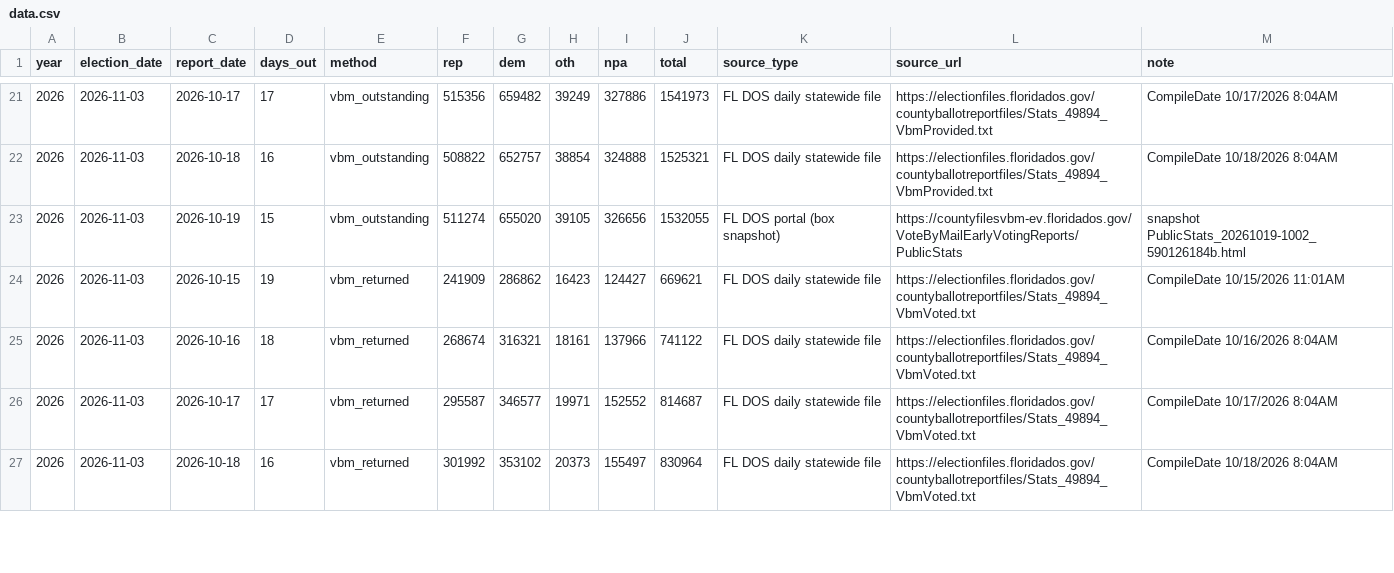
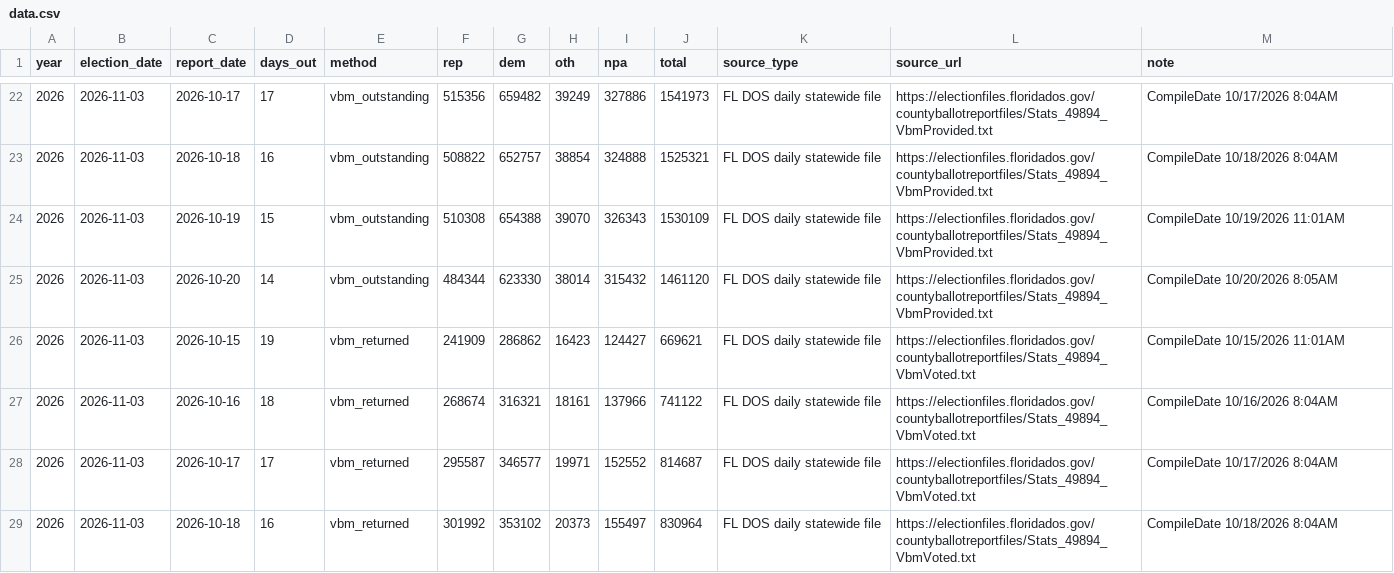
Before and after one commit to sethjlevyhub/fl-early-vote, a CSV file: site/data.csv, drawn as a sheet; only a part is shown, gaps mark what is left out; the diff covers the shown part only.

```diff
--- a/site/data.csv
+++ b/site/data.csv
@@ -22,3 +23,4 @@ year,election_date,report_date,days_out,method,rep,dem,oth,npa,total,source_type
 2026,2026-11-03,2026-10-18,16,vbm_outstanding,508822,652757,38854,324888,1525321,FL DOS daily statewide file,https://electionfiles.floridados.gov/countyballotreportfiles/Stats_49894_VbmProvided.txt,CompileDate 10/18/2026  8:04AM
-2026,2026-11-03,2026-10-19,15,vbm_outstanding,511274,655020,39105,326656,1532055,FL DOS portal (box snapshot),https://countyfilesvbm-ev.floridados.gov/VoteByMailEarlyVotingReports/PublicStats,snapshot PublicStats_20261019-1002_590126184b.html
+2026,2026-11-03,2026-10-19,15,vbm_outstanding,510308,654388,39070,326343,1530109,FL DOS daily statewide file,https://electionfiles.floridados.gov/countyballotreportfiles/Stats_49894_VbmProvided.txt,CompileDate 10/19/2026 11:01AM
+2026,2026-11-03,2026-10-20,14,vbm_outstanding,484344,623330,38014,315432,1461120,FL DOS daily statewide file,https://electionfiles.floridados.gov/countyballotreportfiles/Stats_49894_VbmProvided.txt,CompileDate 10/20/2026  8:05AM
 2026,2026-11-03,2026-10-15,19,vbm_returned,241909,286862,16423,124427,669621,FL DOS daily statewide file,https://electionfiles.floridados.gov/countyballotreportfiles/Stats_49894_VbmVoted.txt,CompileDate 10/15/2026 11:01AM
```
Also changed, not shown: 2 added rows and 8 edited cells elsewhere in this file, site/nc-hist.csv, site/nv-data.csv, 36 other files.
